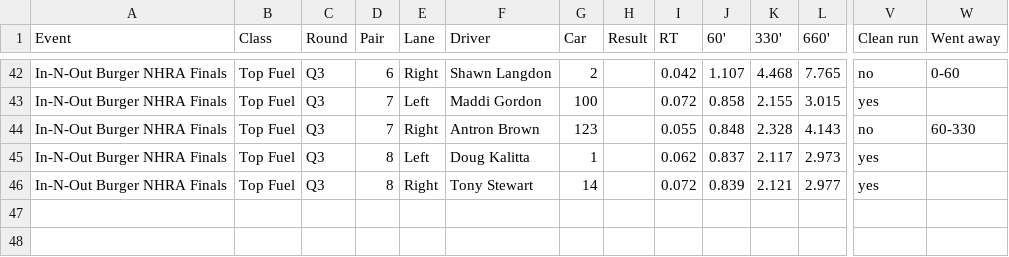
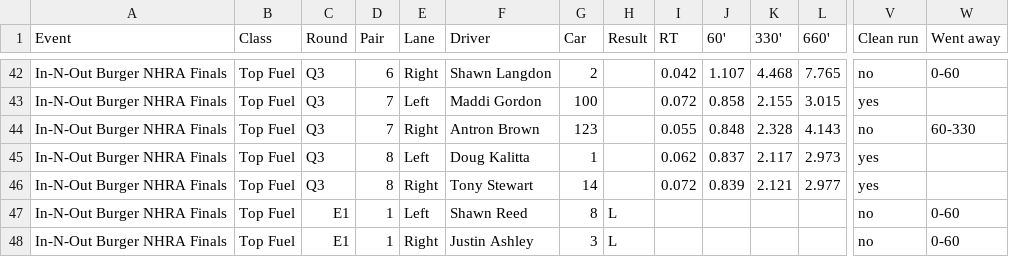
Before and after one commit to wes-buck/di-incrementals, a CSV file: events/2026-nhra-finals/top-fuel/DI-Incrementals-2026-nhra-finals-top-fuel.csv, drawn as a sheet; only a part is shown, gaps mark what is left out; rows hold the shown columns only; the diff names each change by its address in the sheet, - before the commit and + after, or states it on an @@ line.

Commit message:
Update: In-N-Out Burger NHRA Finals | Top Fuel Q1,Q2,Q3,E1; Funny Car Q1,Q2,Q3; Pro Stock Q1,Q2,Q3,Q4; Pro Stock Motorcycle Q1,Q2,Q3,Q4,E1

```diff
--- a/events/2026-nhra-finals/top-fuel/DI-Incrementals-2026-nhra-finals-top-fuel.csv
+++ b/events/2026-nhra-finals/top-fuel/DI-Incrementals-2026-nhra-finals-top-fuel.csv
+row 47: In-N-Out Burger NHRA Finals | Top Fuel | E1 | 1 | Left | Shawn Reed | 8 | L |  |  |  |  | no | 0-60
+row 48: In-N-Out Burger NHRA Finals | Top Fuel | E1 | 1 | Right | Justin Ashley | 3 | L |  |  |  |  | no | 0-60
```
Also changed, not shown: top-fuel/DI-Incrementals-2026-nhra-finals-top-fuel.csv, 13 other files.
